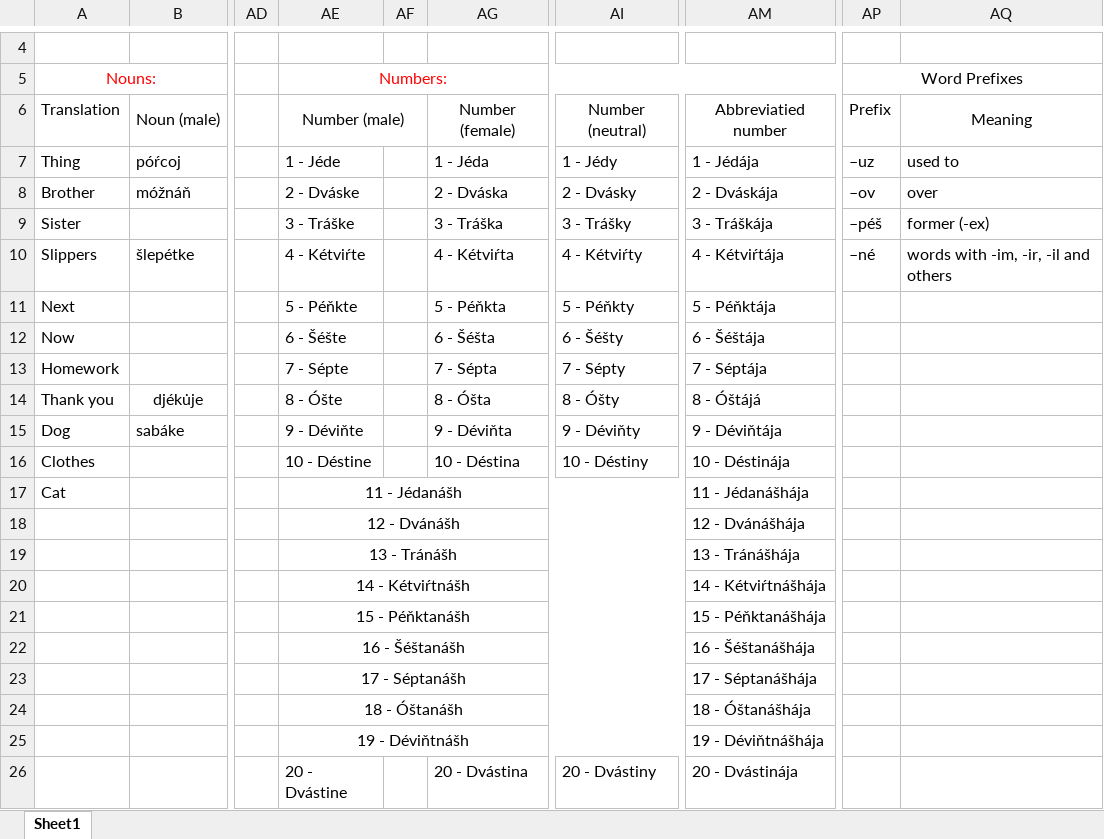
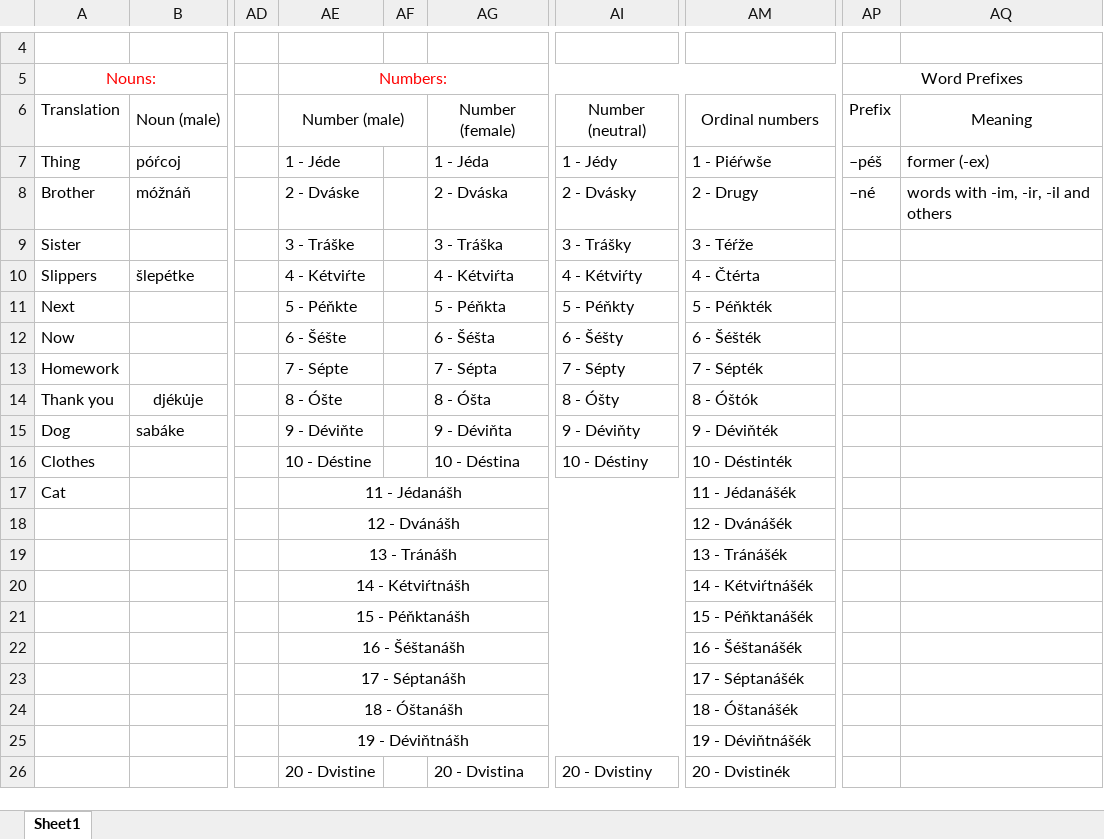
Before and after one commit to LPopsic/lpopsic.github.io, an Excel workbook: oh boy v2.xlsx, sheet Sheet1, drawn as a sheet; only a part is shown, gaps mark what is left out; values as stored, in another font and other column widths than the file's, no borders; the diff covers the shown part only; the diff names each change by its address in the sheet, - before the commit and + after, or states it on an @@ line.

```diff
--- a/oh boy v2.xlsx (sheet Sheet1)
+++ b/oh boy v2.xlsx (sheet Sheet1)
-AM6: Abbreviatied number
+AM6: Ordinal numbers
-AM7: 1 - Jédája
+AM7: 1 - Piéŕwše
-AP7: –uz
+AP7: –péš
-AQ7: used to
+AQ7: former (-ex)
-AM8: 2 - Dváskája
+AM8: 2 - Drugy
-AP8: –ov
+AP8: –né
-AQ8: over
+AQ8: words with -im, -ir, -il and others
-AM9: 3 - Tráškája
+AM9: 3 - Téŕže
-AP9: –péš
+AP9: (empty)
-AQ9: former (-ex)
+AQ9: (empty)
-AM10: 4 - Kétviŕtája
+AM10: 4 - Čtérta
-AP10: –né
+AP10: (empty)
-AQ10: words with -im, -ir, -il and others
+AQ10: (empty)
-AM11: 5 - Péňktája
+AM11: 5 - Péňkték
-AM12: 6 - Šéštája
+AM12: 6 - Šéšték
-AM13: 7 - Séptája
+AM13: 7 - Sépték
-AM14: 8 - Óštájá
+AM14: 8 - Óštók
-AM15: 9 - Déviňtája
+AM15: 9 - Déviňték
-AM16: 10 - Déstinája
+AM16: 10 - Déstinték
-AM17: 11 - Jédanášhája
+AM17: 11 - Jédanášék
-AM18: 12 - Dvánášhája
+AM18: 12 - Dvánášék
-AM19: 13 - Tránášhája
+AM19: 13 - Tránášék
-AM20: 14 - Kétviŕtnášhája
+AM20: 14 - Kétviŕtnášék
-AM21: 15 - Péňktanášhája
+AM21: 15 - Péňktanášék
-AM22: 16 - Šéštanášhája
+AM22: 16 - Šéštanášék
-AM23: 17 - Séptanášhája
+AM23: 17 - Séptanášék
-AM24: 18 - Óštanášhája
+AM24: 18 - Óštanášék
-AM25: 19 - Déviňtnášhája
+AM25: 19 - Déviňtnášék
-AE26: 20 - Dvástine
+AE26: 20 - Dvistine
-AG26: 20 - Dvástina
+AG26: 20 - Dvistina
-AI26: 20 - Dvástiny
+AI26: 20 - Dvistiny
-AM26: 20 - Dvástinája
+AM26: 20 - Dvistinék
```
Also changed, not shown: 9 added rows, 9 removed rows and 17 edited cells elsewhere in this sheet, oh boy.xlsx, 18 other files.
